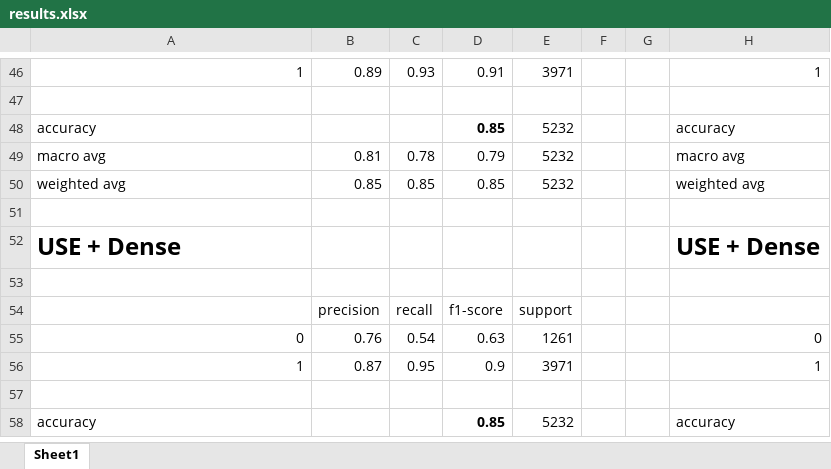
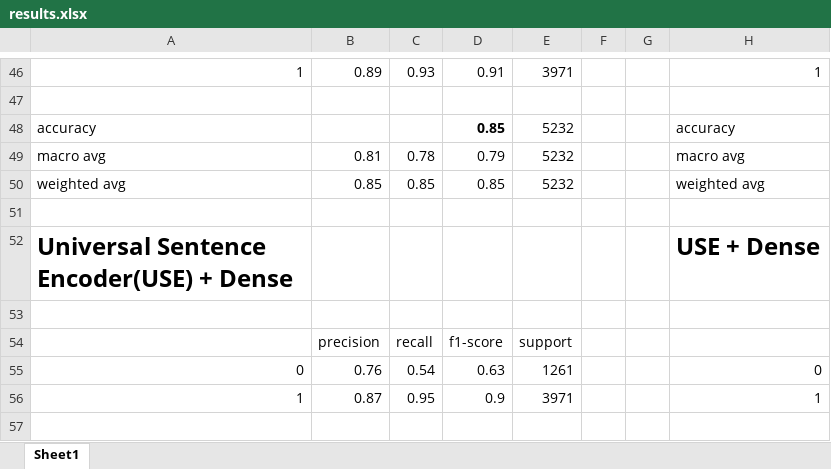
Before and after one commit to paramgupta107/spot_fake, an Excel workbook: results.xlsx, sheet Sheet1, drawn as a sheet; only a part is shown, gaps mark what is left out; the shorter side is filled out with more unchanged rows; values as stored, in another font and other column widths than the file's, no borders; the diff names each change by its address in the sheet, - before the commit and + after, or states it on an @@ line.

Commit message:
results file changes

```diff
--- a/results.xlsx (sheet Sheet1)
+++ b/results.xlsx (sheet Sheet1)
-A52: USE + Dense
+A52: Universal Sentence Encoder(USE) + Dense
```
Also changed, not shown: 1 other file.
